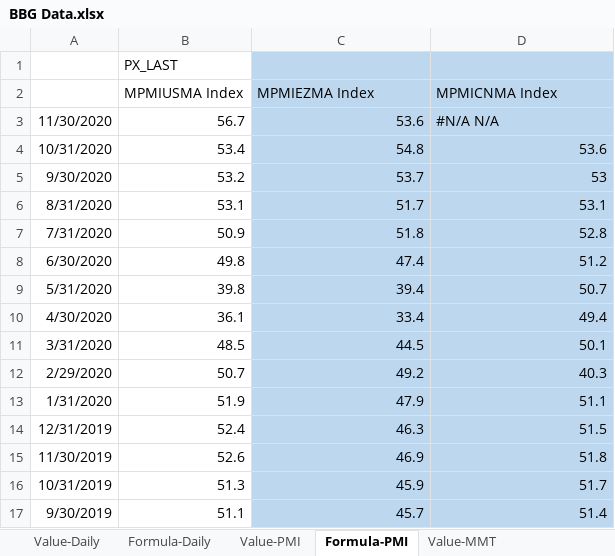
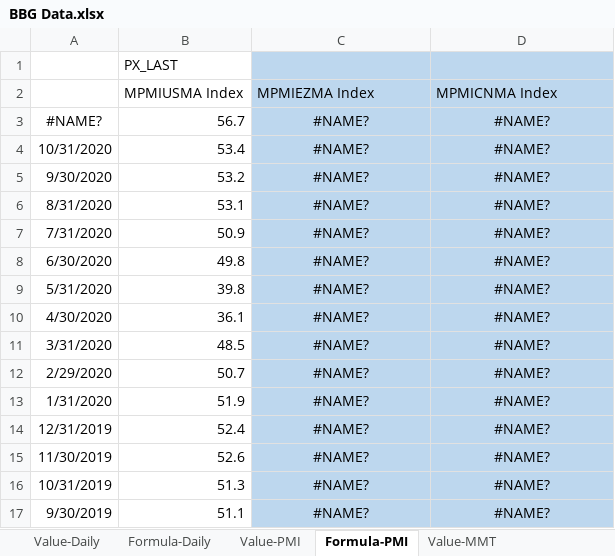
Before and after one commit to DT345/hello-world, an Excel workbook: BBG Data.xlsx, sheet Formula-PMI, drawn as a sheet; only a part is shown; values as stored, in another font and other column widths than the file's, no borders; removed rows and columns are numbered as before the commit, all else as after; the diff covers the shown part only; the diff names each change by its address in the sheet, - before the commit and + after, or states it on an @@ line.

Commit message:
Add files via upload

```diff
--- a/BBG Data.xlsx (sheet Formula-PMI)
+++ b/BBG Data.xlsx (sheet Formula-PMI)
-row 3: 11/30/2020 | 56.7 | 53.6 | #N/A N/A
+row 3: #NAME? | 56.7 | #NAME? | #NAME?
-C4: 54.8
+C4: #NAME?
-C4:D17 alignment: right
+C4:D17 alignment: center
-D4: 53.6
+D4: #NAME?
-C5: 53.7
+C5: #NAME?
-D5: 53
+D5: #NAME?
-C6: 51.7
+C6: #NAME?
-D6: 53.1
+D6: #NAME?
-C7: 51.8
+C7: #NAME?
-D7: 52.8
+D7: #NAME?
-C8: 47.4
+C8: #NAME?
-D8: 51.2
+D8: #NAME?
-C9: 39.4
+C9: #NAME?
-D9: 50.7
+D9: #NAME?
-C10: 33.4
+C10: #NAME?
-D10: 49.4
+D10: #NAME?
-C11: 44.5
+C11: #NAME?
-D11: 50.1
+D11: #NAME?
-C12: 49.2
+C12: #NAME?
-D12: 40.3
+D12: #NAME?
-C13: 47.9
+C13: #NAME?
-D13: 51.1
+D13: #NAME?
-C14: 46.3
+C14: #NAME?
-D14: 51.5
+D14: #NAME?
-C15: 46.9
+C15: #NAME?
-D15: 51.8
+D15: #NAME?
-C16: 45.9
+C16: #NAME?
-D16: 51.7
+D16: #NAME?
-C17: 45.7
+C17: #NAME?
-D17: 51.4
+D17: #NAME?
```
Also changed, not shown: 44 edited cells and cell formats elsewhere in this sheet, sheet Formula-MMT, sheet Formula-Daily, sheet Value-PMI.
